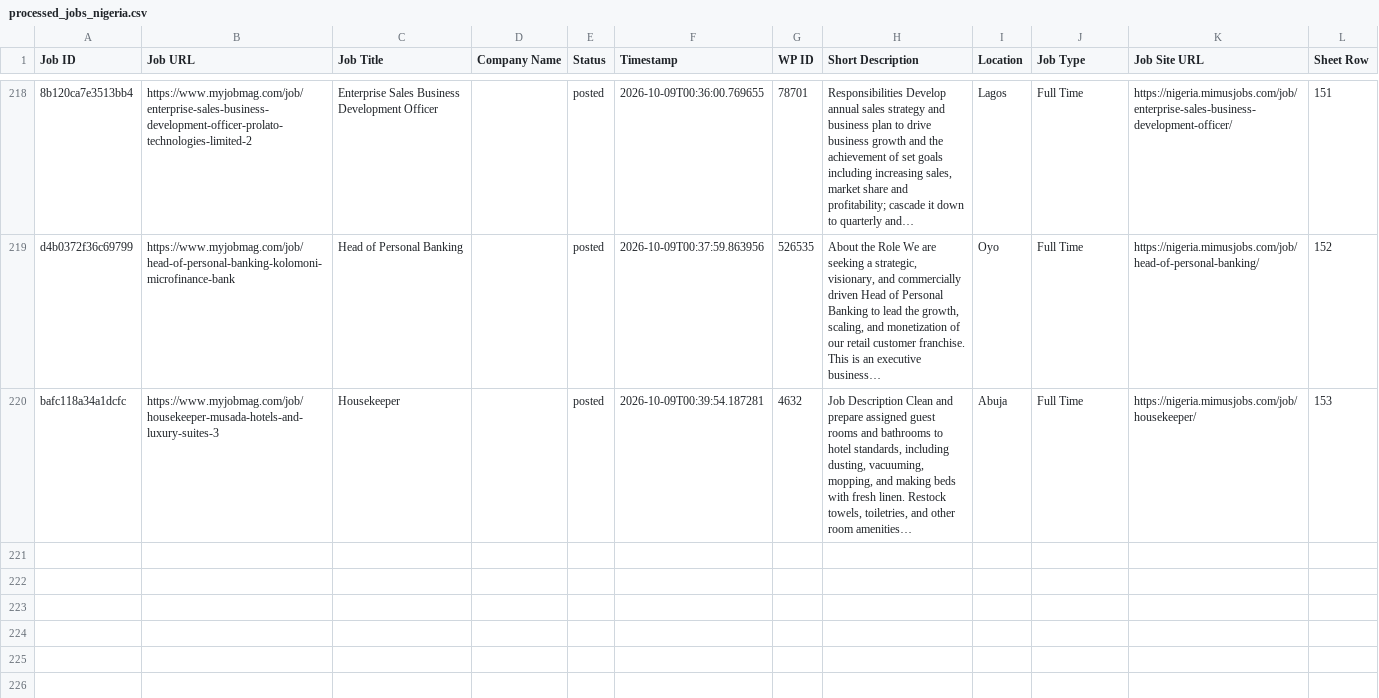
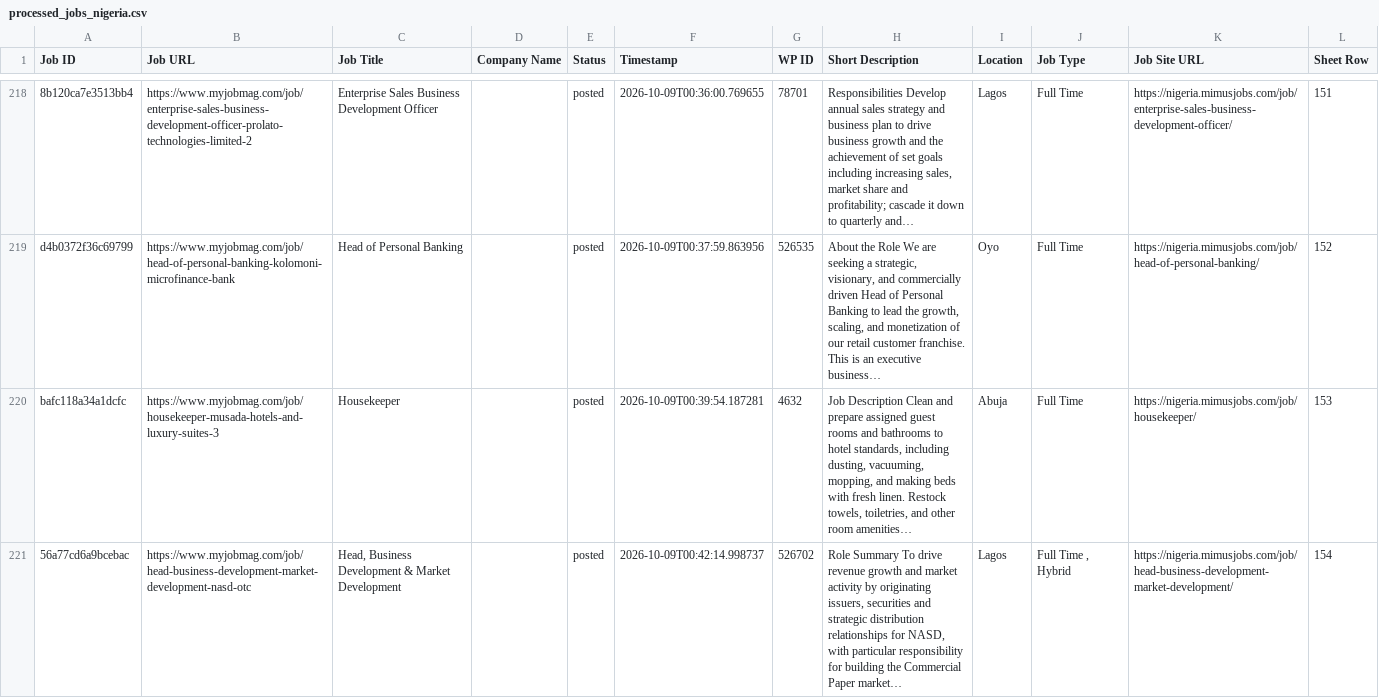
Before and after one commit to projectfetcher/ng, a CSV file: processed_jobs_nigeria.csv, drawn as a sheet; only a part is shown, gaps mark what is left out.

```diff
--- a/processed_jobs_nigeria.csv
+++ b/processed_jobs_nigeria.csv
@@ -890 +890,2 @@ d4b0372f36c69799,https://www.myjobmag.com/job/head-of-personal-banking-kolomoni-
 bafc118a34a1dcfc,https://www.myjobmag.com/job/housekeeper-musada-hotels-and-luxury-suites-3,Housekeeper,,posted,2026-10-09T00:39:54.187281,4632,"Job Description Clean and prepare assigned guest rooms and bathrooms to hotel standards, including dusting, vacuuming, mopping, and making beds with fresh linen. Restock towels, toiletries, and other room amenities…",Abuja,Full Time,https://nigeria.mimusjobs.com/job/housekeeper/,153
+56a77cd6a9bcebac,https://www.myjobmag.com/job/head-business-development-market-development-nasd-otc,"Head, Business Development & Market Development",,posted,2026-10-09T00:42:14.998737,526702,"Role Summary To drive revenue growth and market activity by originating issuers, securities and strategic distribution relationships for NASD, with particular responsibility for building the Commercial Paper market…",Lagos,"Full Time , Hybrid",https://nigeria.mimusjobs.com/job/head-business-development-market-development/,154
```
